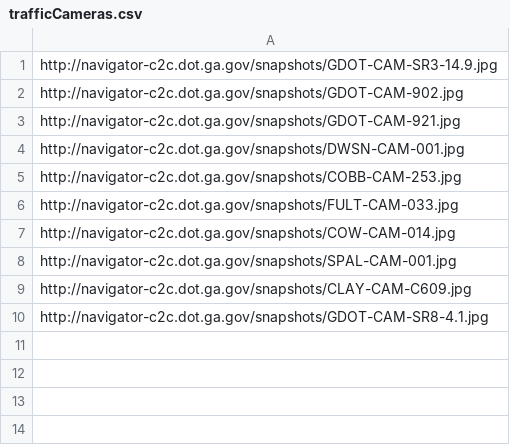
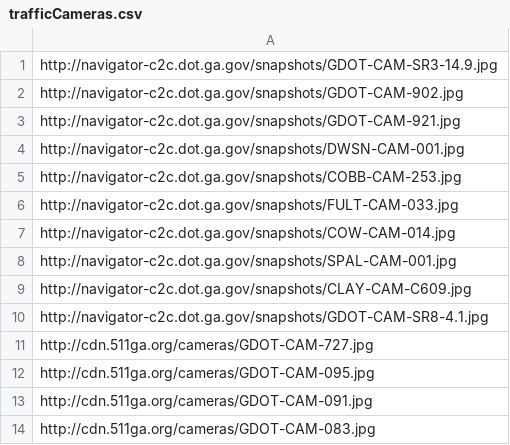
Before and after one commit to StateDocuments/Georgia, a CSV file: trafficCameras.csv, drawn as a sheet; the diff names each change by its address in the sheet, - before the commit and + after, or states it on an @@ line.

Commit message:
Update trafficCameras.csv

```diff
--- a/trafficCameras.csv
+++ b/trafficCameras.csv
+row 11: http://cdn.511ga.org/cameras/GDOT-CAM-727.jpg
+row 12: http://cdn.511ga.org/cameras/GDOT-CAM-095.jpg
+row 13: http://cdn.511ga.org/cameras/GDOT-CAM-091.jpg
+row 14: http://cdn.511ga.org/cameras/GDOT-CAM-083.jpg
```
